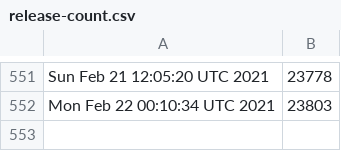
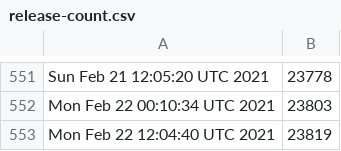
Before and after one commit to kgilmer/ghactions, a CSV file: release-count.csv, drawn as a sheet; only a part is shown, gaps mark what is left out; the diff names each change by its address in the sheet, - before the commit and + after, or states it on an @@ line.

```diff
--- a/release-count.csv
+++ b/release-count.csv
+row 553: Mon Feb 22 12:04:40 UTC 2021 | 23819
```
